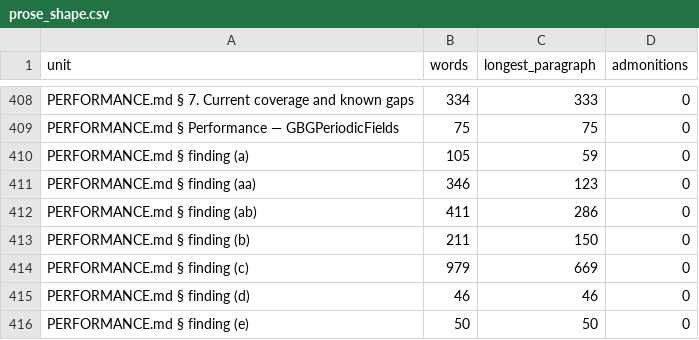
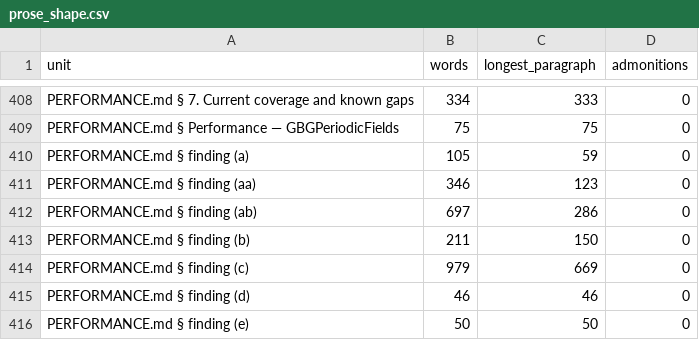
Before and after one commit to GrigorySarnitsky/GBGPeriodicFields.jl, a CSV file: docs/prose_shape.csv, drawn as a sheet; only a part is shown, gaps mark what is left out.

```diff
--- a/docs/prose_shape.csv
+++ b/docs/prose_shape.csv
@@ -411,3 +411,3 @@ unit,words,longest_paragraph,admonitions
 "PERFORMANCE.md § finding (aa)",346,123,0
-"PERFORMANCE.md § finding (ab)",411,286,0
+"PERFORMANCE.md § finding (ab)",697,286,0
 "PERFORMANCE.md § finding (b)",211,150,0
```
Also changed, not shown: 2 other files.
